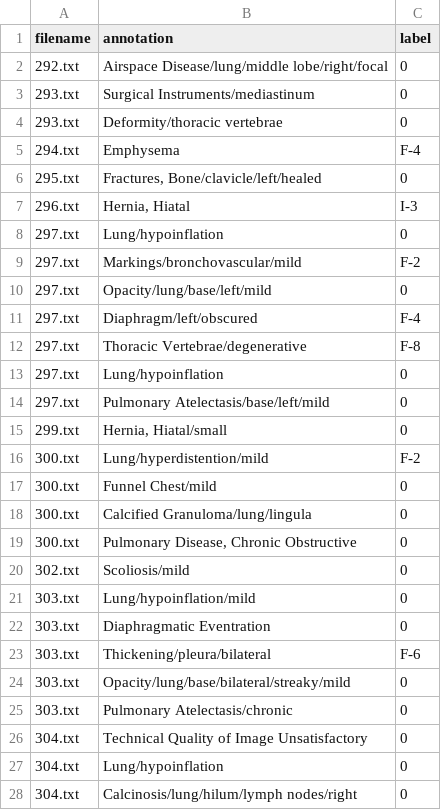
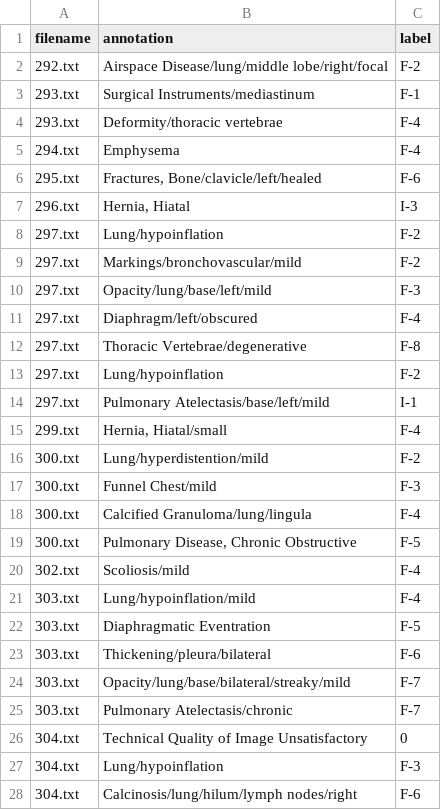
Before and after one commit to tamarakatic/radiology_project, a CSV file: results/labeled/rule_based_fastText_v1.csv, drawn as a sheet; only a part is shown; the diff covers the shown part only.

Commit message:
update results

```diff
--- a/results/labeled/rule_based_fastText_v1.csv
+++ b/results/labeled/rule_based_fastText_v1.csv
@@ -1,28 +1,28 @@
 filename,annotation,label
-292.txt,Airspace Disease/lung/middle lobe/right/focal,0
-293.txt,Surgical Instruments/mediastinum,0
-293.txt,Deformity/thoracic vertebrae,0
+292.txt,Airspace Disease/lung/middle lobe/right/focal,F-2
+293.txt,Surgical Instruments/mediastinum,F-1
+293.txt,Deformity/thoracic vertebrae,F-4
 294.txt,Emphysema,F-4
-295.txt,"Fractures, Bone/clavicle/left/healed",0
+295.txt,"Fractures, Bone/clavicle/left/healed",F-6
 296.txt,"Hernia, Hiatal",I-3
-297.txt,Lung/hypoinflation,0
+297.txt,Lung/hypoinflation,F-2
 297.txt,Markings/bronchovascular/mild,F-2
-297.txt,Opacity/lung/base/left/mild,0
+297.txt,Opacity/lung/base/left/mild,F-3
 297.txt,Diaphragm/left/obscured,F-4
 297.txt,Thoracic Vertebrae/degenerative,F-8
-297.txt,Lung/hypoinflation,0
-297.txt,Pulmonary Atelectasis/base/left/mild,0
-299.txt,"Hernia, Hiatal/small",0
+297.txt,Lung/hypoinflation,F-2
+297.txt,Pulmonary Atelectasis/base/left/mild,I-1
+299.txt,"Hernia, Hiatal/small",F-4
 300.txt,Lung/hyperdistention/mild,F-2
-300.txt,Funnel Chest/mild,0
-300.txt,Calcified Granuloma/lung/lingula,0
-300.txt,"Pulmonary Disease, Chronic Obstructive",0
-302.txt,Scoliosis/mild,0
-303.txt,Lung/hypoinflation/mild,0
-303.txt,Diaphragmatic Eventration,0
+300.txt,Funnel Chest/mild,F-3
+300.txt,Calcified Granuloma/lung/lingula,F-4
+300.txt,"Pulmonary Disease, Chronic Obstructive",F-5
+302.txt,Scoliosis/mild,F-4
+303.txt,Lung/hypoinflation/mild,F-4
+303.txt,Diaphragmatic Eventration,F-5
 303.txt,Thickening/pleura/bilateral,F-6
-303.txt,Opacity/lung/base/bilateral/streaky/mild,0
-303.txt,Pulmonary Atelectasis/chronic,0
+303.txt,Opacity/lung/base/bilateral/streaky/mild,F-7
+303.txt,Pulmonary Atelectasis/chronic,F-7
 304.txt,Technical Quality of Image Unsatisfactory ,0
-304.txt,Lung/hypoinflation,0
-304.txt,Calcinosis/lung/hilum/lymph nodes/right,0
+304.txt,Lung/hypoinflation,F-3
+304.txt,Calcinosis/lung/hilum/lymph nodes/right,F-6
```
Also changed, not shown: 159 edited cells elsewhere in this file, results/labeled/rule_based_pure_matching_v1.csv, results/labeled/rule_based_pure_matching_v2.csv, 2 other files.
